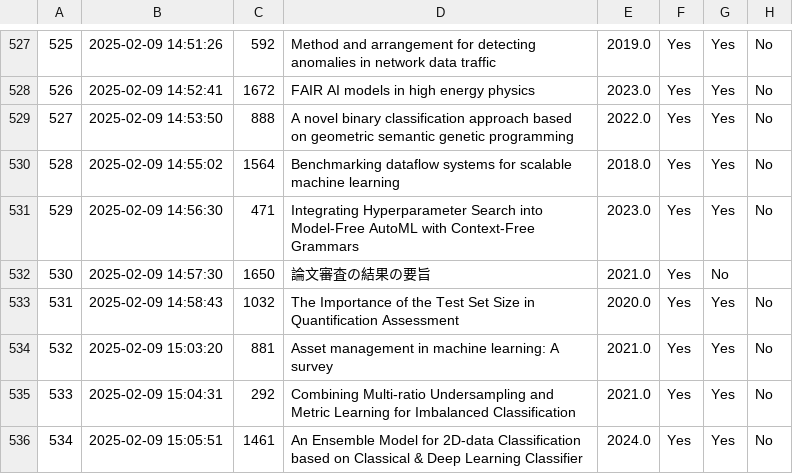
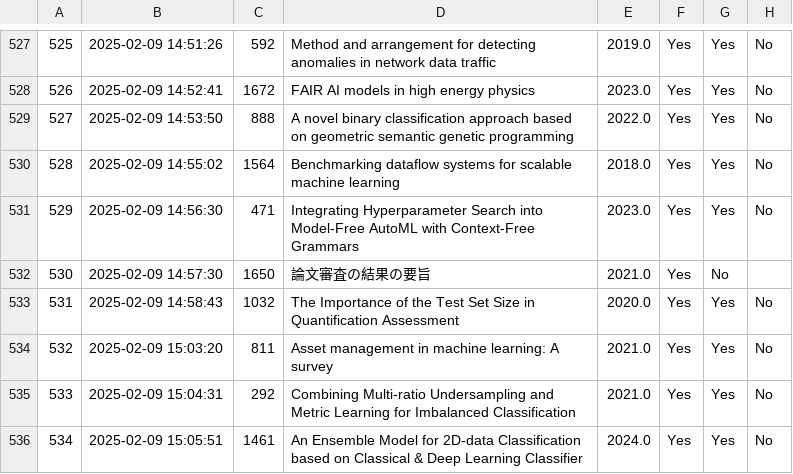
Before and after one commit to openml/OpenML-Paper-Impact-Analysis, a CSV file: data/Final_survey_data.csv, drawn as a sheet; only a part is shown, gaps mark what is left out; the diff names each change by its address in the sheet, - before the commit and + after, or states it on an @@ line.

Commit message:
Update erroneous id

```diff
--- a/data/Final_survey_data.csv
+++ b/data/Final_survey_data.csv
-C534: 881
+C534: 811
```
